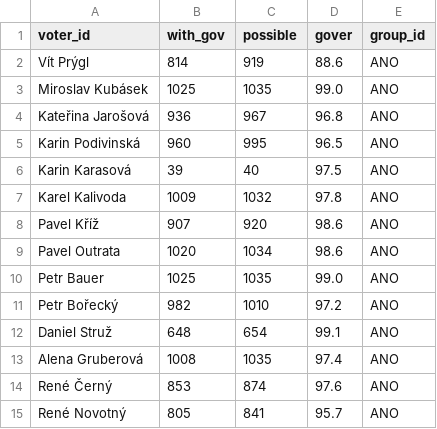
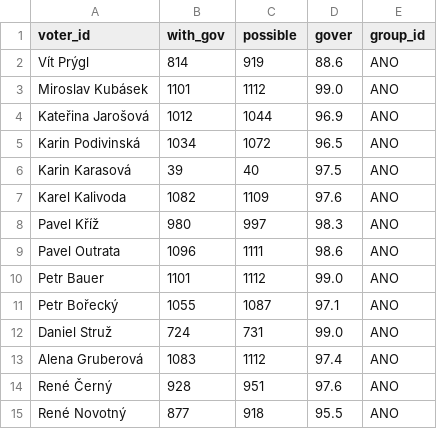
Before and after one commit to michalskop/cz-municipalities-votes-2022-2026, a CSV file: brno/data/govity.v1.csv, drawn as a sheet; only a part is shown; the diff covers the shown part only.

```diff
--- a/brno/data/govity.v1.csv
+++ b/brno/data/govity.v1.csv
@@ -2,14 +2,14 @@ voter_id,with_gov,possible,gover,group_id
 Vít Prýgl,814,919,88.6,ANO
-Miroslav Kubásek,1025,1035,99.0,ANO
-Kateřina Jarošová,936,967,96.8,ANO
-Karin Podivinská,960,995,96.5,ANO
+Miroslav Kubásek,1101,1112,99.0,ANO
+Kateřina Jarošová,1012,1044,96.9,ANO
+Karin Podivinská,1034,1072,96.5,ANO
 Karin Karasová,39,40,97.5,ANO
-Karel Kalivoda,1009,1032,97.8,ANO
-Pavel Kříž,907,920,98.6,ANO
-Pavel Outrata,1020,1034,98.6,ANO
-Petr Bauer,1025,1035,99.0,ANO
-Petr Bořecký,982,1010,97.2,ANO
-Daniel Struž,648,654,99.1,ANO
-Alena Gruberová,1008,1035,97.4,ANO
-René Černý,853,874,97.6,ANO
-René Novotný,805,841,95.7,ANO
+Karel Kalivoda,1082,1109,97.6,ANO
+Pavel Kříž,980,997,98.3,ANO
+Pavel Outrata,1096,1111,98.6,ANO
+Petr Bauer,1101,1112,99.0,ANO
+Petr Bořecký,1055,1087,97.1,ANO
+Daniel Struž,724,731,99.0,ANO
+Alena Gruberová,1083,1112,97.4,ANO
+René Černý,928,951,97.6,ANO
+René Novotný,877,918,95.5,ANO
```
Also changed, not shown: 115 edited cells elsewhere in this file, brno/data/attendance.v1.csv, brno/data/wpca.csv, 12 other files.
